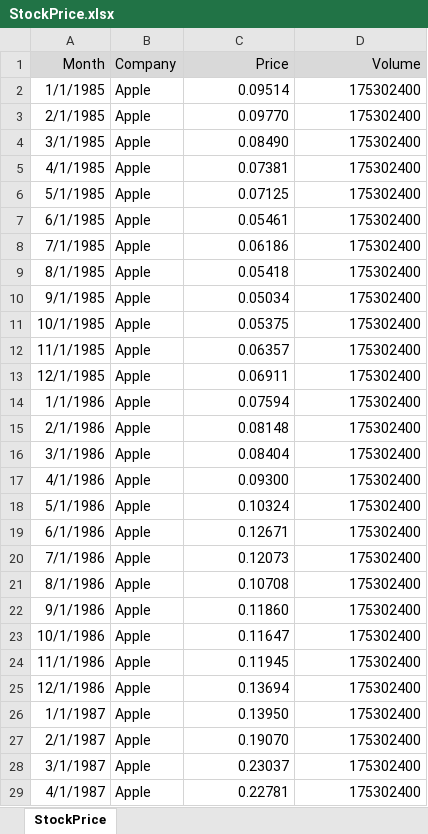
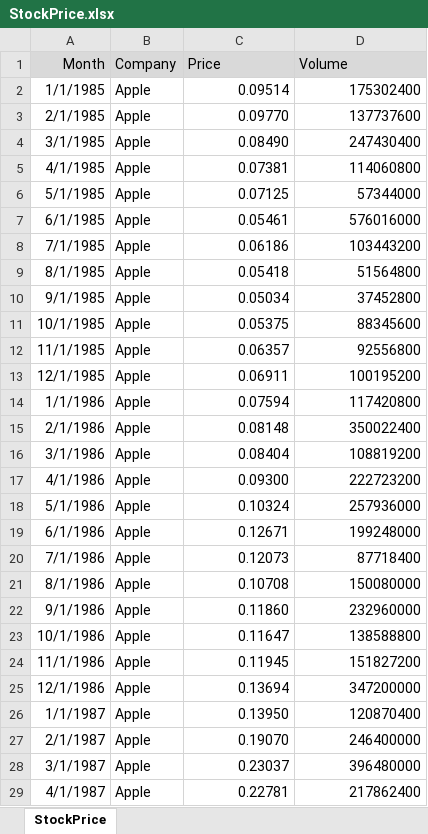
Before and after one commit to dgerbing/data, an Excel workbook: StockPrice.xlsx, sheet StockPrice, drawn as a sheet; only a part is shown; values as stored, in another font and other column widths than the file's, no borders; the diff covers the shown part only; the diff names each change by its address in the sheet, - before the commit and + after, or states it on an @@ line.

```diff
--- a/StockPrice.xlsx (sheet StockPrice)
+++ b/StockPrice.xlsx (sheet StockPrice)
-C1:D1 alignment: right
+C1:D1 alignment: left
-D3 (Volume): 175302400
+D3 (Volume): 137737600
-D4 (Volume): 175302400
+D4 (Volume): 247430400
-D5 (Volume): 175302400
+D5 (Volume): 114060800
-D6 (Volume): 175302400
+D6 (Volume): 57344000
-D7 (Volume): 175302400
+D7 (Volume): 576016000
-D8 (Volume): 175302400
+D8 (Volume): 103443200
-D9 (Volume): 175302400
+D9 (Volume): 51564800
-D10 (Volume): 175302400
+D10 (Volume): 37452800
-D11 (Volume): 175302400
+D11 (Volume): 88345600
-D12 (Volume): 175302400
+D12 (Volume): 92556800
-D13 (Volume): 175302400
+D13 (Volume): 100195200
-D14 (Volume): 175302400
+D14 (Volume): 117420800
-D15 (Volume): 175302400
+D15 (Volume): 350022400
-D16 (Volume): 175302400
+D16 (Volume): 108819200
-D17 (Volume): 175302400
+D17 (Volume): 222723200
-D18 (Volume): 175302400
+D18 (Volume): 257936000
-D19 (Volume): 175302400
+D19 (Volume): 199248000
-D20 (Volume): 175302400
+D20 (Volume): 87718400
-D21 (Volume): 175302400
+D21 (Volume): 150080000
-D22 (Volume): 175302400
+D22 (Volume): 232960000
-D23 (Volume): 175302400
+D23 (Volume): 138588800
-D24 (Volume): 175302400
+D24 (Volume): 151827200
-D25 (Volume): 175302400
+D25 (Volume): 347200000
-D26 (Volume): 175302400
+D26 (Volume): 120870400
-D27 (Volume): 175302400
+D27 (Volume): 246400000
-D28 (Volume): 175302400
+D28 (Volume): 396480000
-D29 (Volume): 175302400
+D29 (Volume): 217862400
```
Also changed, not shown: 1475 edited cells elsewhere in this sheet, 1 other file.
